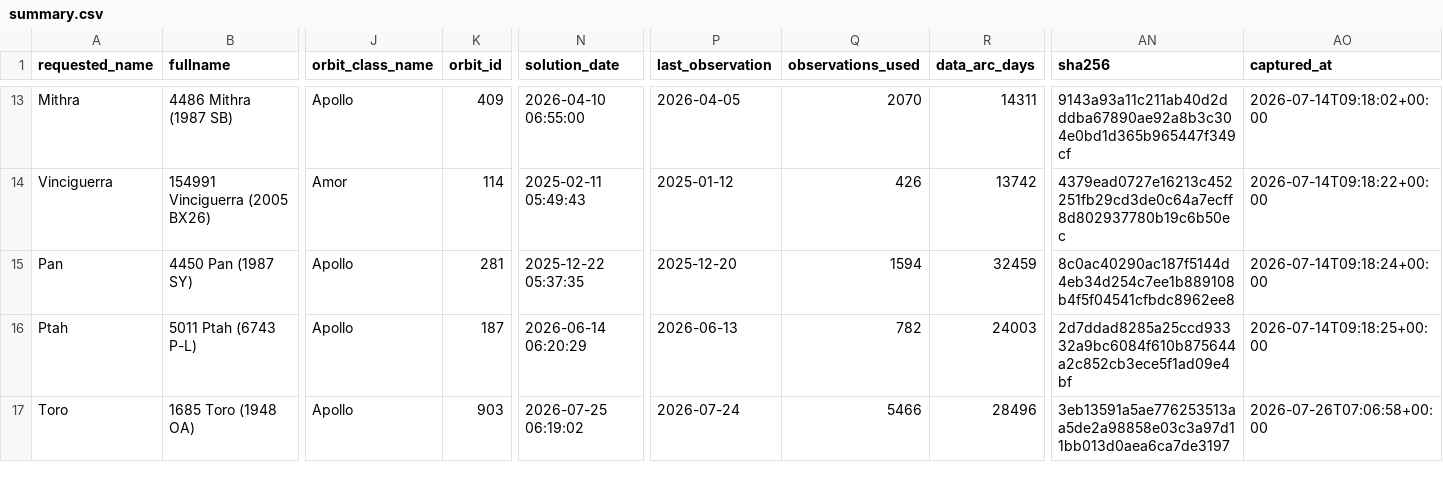
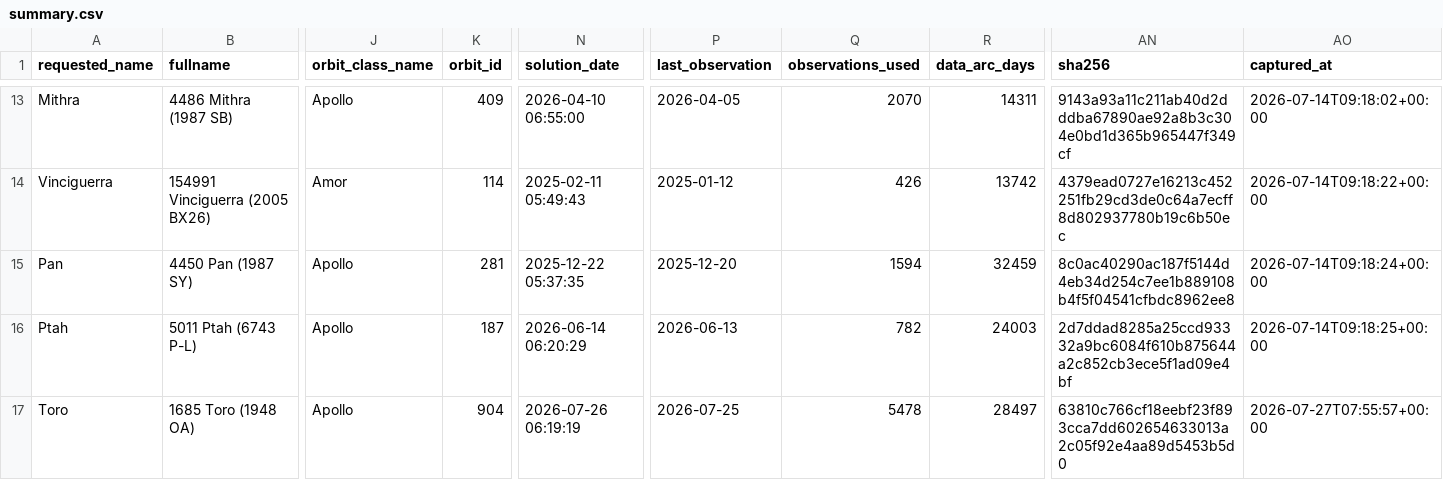
Before and after one commit to achillesromer-coder/Data, a CSV file: data/jpl/neighbours/sbdb/latest/summary.csv, drawn as a sheet; only a part is shown, gaps mark what is left out; the diff names each change by its address in the sheet, - before the commit and + after, or states it on an @@ line.

```diff
--- a/data/jpl/neighbours/sbdb/latest/summary.csv
+++ b/data/jpl/neighbours/sbdb/latest/summary.csv
-K17 (orbit_id): 903
+K17 (orbit_id): 904
-N17 (solution_date): 2026-07-25 06:19:02
+N17 (solution_date): 2026-07-26 06:19:19
-P17 (last_observation): 2026-07-24
+P17 (last_observation): 2026-07-25
-Q17 (observations_used): 5466
+Q17 (observations_used): 5478
-R17 (data_arc_days): 28496
+R17 (data_arc_days): 28497
-AN17 (sha256): 3eb13591a5ae776253513aa5de2a98858e03c3a97d11bb013d0aea6ca7de3197
+AN17 (sha256): 63810c766cf18eebf23f893cca7dd602654633013a2c05f92e4aa89d5453b5d0
-AO17 (captured_at): 2026-07-26T07:06:58+00:00
+AO17 (captured_at): 2026-07-27T07:55:57+00:00
```
Also changed, not shown: data/jpl/horizons/latest/summary.csv, data/jpl/neighbours/horizons/latest/summary.csv, 33 other files.
